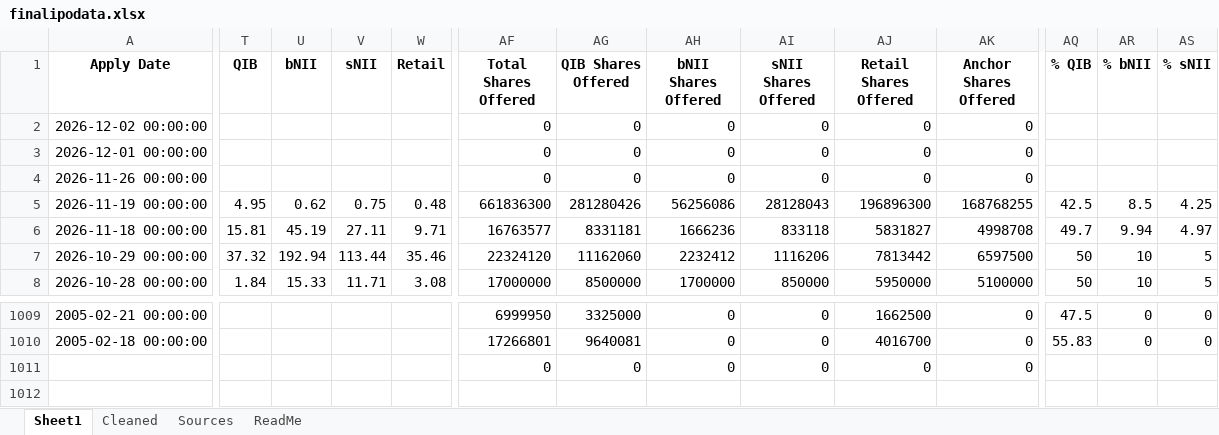
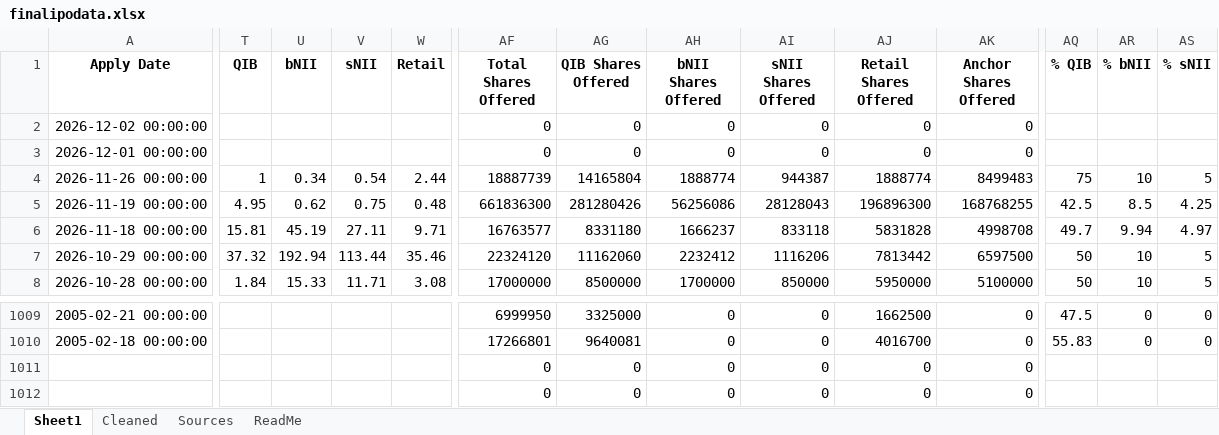
Before and after one commit to rohanbeingsocial/ipo-radar, an Excel workbook: ipodata/finalipodata.xlsx, sheet Sheet1, drawn as a sheet; only a part is shown, gaps mark what is left out; values as stored, in another font and other column widths than the file's, no borders; rows hold the shown columns only; the diff covers the shown part only; the diff names each change by its address in the sheet, - before the commit and + after, or states it on an @@ line.

Commit message:
data: daily refresh 2026-11-26 (1 warnings, see data/run_status.json)

```diff
--- a/ipodata/finalipodata.xlsx (sheet Sheet1)
+++ b/ipodata/finalipodata.xlsx (sheet Sheet1)
-T4 (QIB): (empty)
+T4 (QIB): 1
-U4 (bNII): (empty)
+U4 (bNII): 0.34
-V4 (sNII): (empty)
+V4 (sNII): 0.54
-W4 (Retail): (empty)
+W4 (Retail): 2.44
-AF4 (Total Shares Offered): 0
+AF4 (Total Shares Offered): 18887739
-AG4 (QIB Shares Offered): 0
+AG4 (QIB Shares Offered): 14165804
-AH4 (bNII Shares Offered): 0
+AH4 (bNII Shares Offered): 1888774
-AI4 (sNII Shares Offered): 0
+AI4 (sNII Shares Offered): 944387
-AJ4 (Retail Shares Offered): 0
+AJ4 (Retail Shares Offered): 1888774
-AK4 (Anchor Shares Offered): 0
+AK4 (Anchor Shares Offered): 8499483
-AQ4 (% QIB): (empty)
+AQ4 (% QIB): 75
-AR4 (% bNII): (empty)
+AR4 (% bNII): 10
-AS4 (% sNII): (empty)
+AS4 (% sNII): 5
-AG6 (QIB Shares Offered): 8331181
+AG6 (QIB Shares Offered): 8331180
-AH6 (bNII Shares Offered): 1666236
+AH6 (bNII Shares Offered): 1666237
-AJ6 (Retail Shares Offered): 5831827
+AJ6 (Retail Shares Offered): 5831828
+row 1011:  |  |  |  |  | 0 | 0 | 0 | 0 | 0 | 0
```
Also changed, not shown: 11 edited cells elsewhere in this sheet, sheet Sources, ipodata/finalipodata_expanded_20yr.xlsx, 12 other files.
